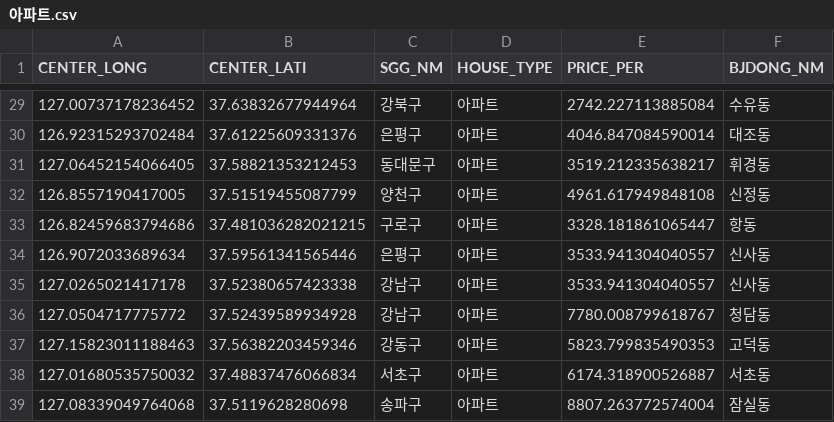
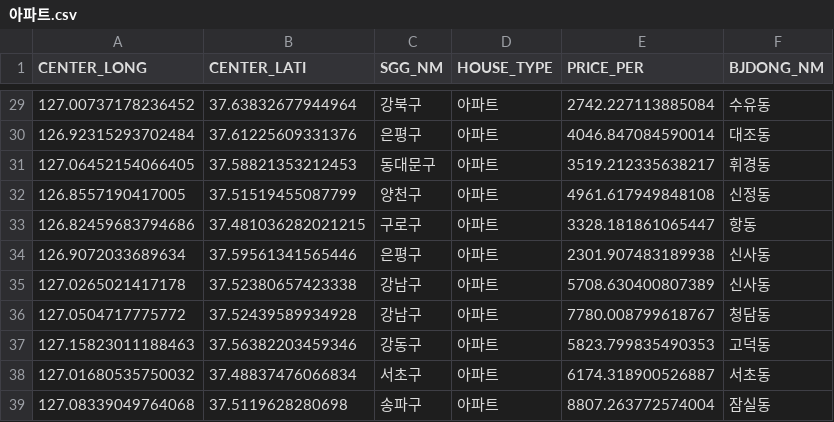
Before and after one commit to SSUMINIs/real-estate-dashboard-team5, a CSV file: data/아파트.csv, drawn as a sheet; only a part is shown, gaps mark what is left out.

```diff
--- a/data/아파트.csv
+++ b/data/아파트.csv
@@ -33,4 +33,4 @@ CENTER_LONG,CENTER_LATI,SGG_NM,HOUSE_TYPE,PRICE_PER,BJDONG_NM
 126.82459683794686,37.481036282021215,구로구,아파트,3328.181861065447,항동
-126.9072033689634,37.59561341565446,은평구,아파트,3533.941304040557,신사동
-127.0265021417178,37.52380657423338,강남구,아파트,3533.941304040557,신사동
+126.9072033689634,37.59561341565446,은평구,아파트,2301.907483189938,신사동
+127.0265021417178,37.52380657423338,강남구,아파트,5708.630400807389,신사동
 127.0504717775772,37.52439589934928,강남구,아파트,7780.008799618767,청담동
```
Also changed, not shown: data/단독다가구.csv, data/연립다세대.csv, 5 other files.
